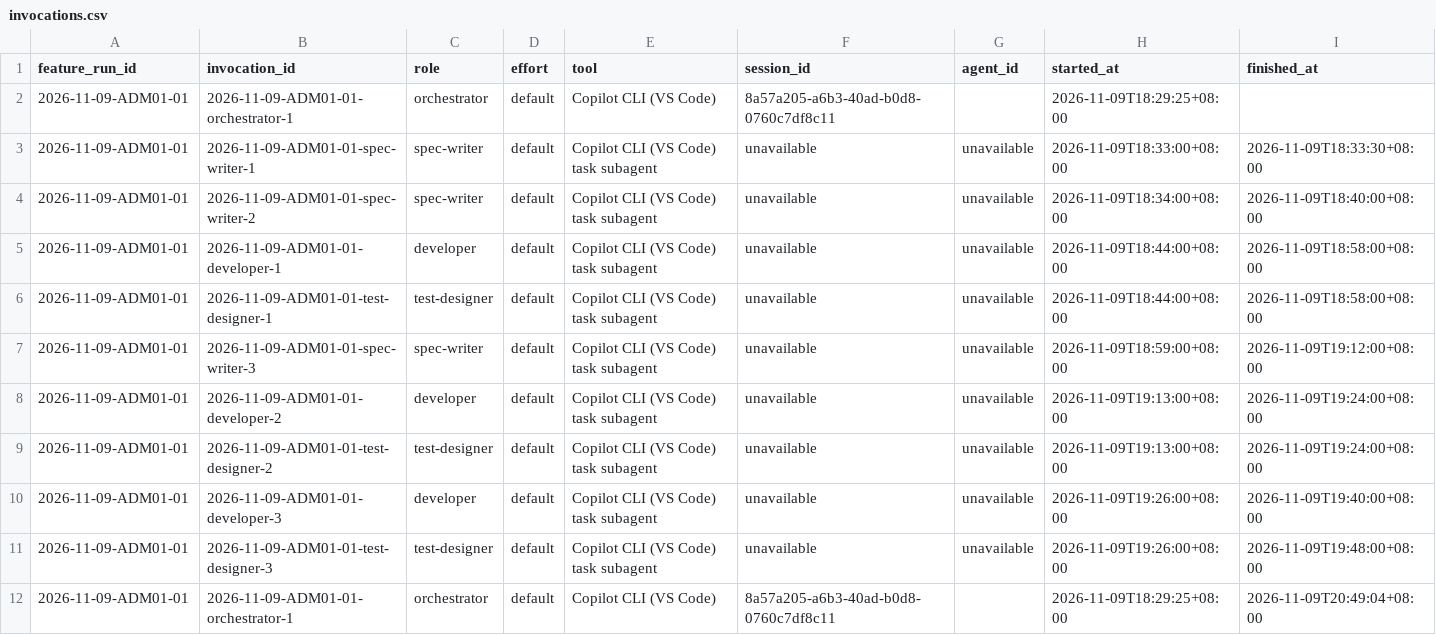
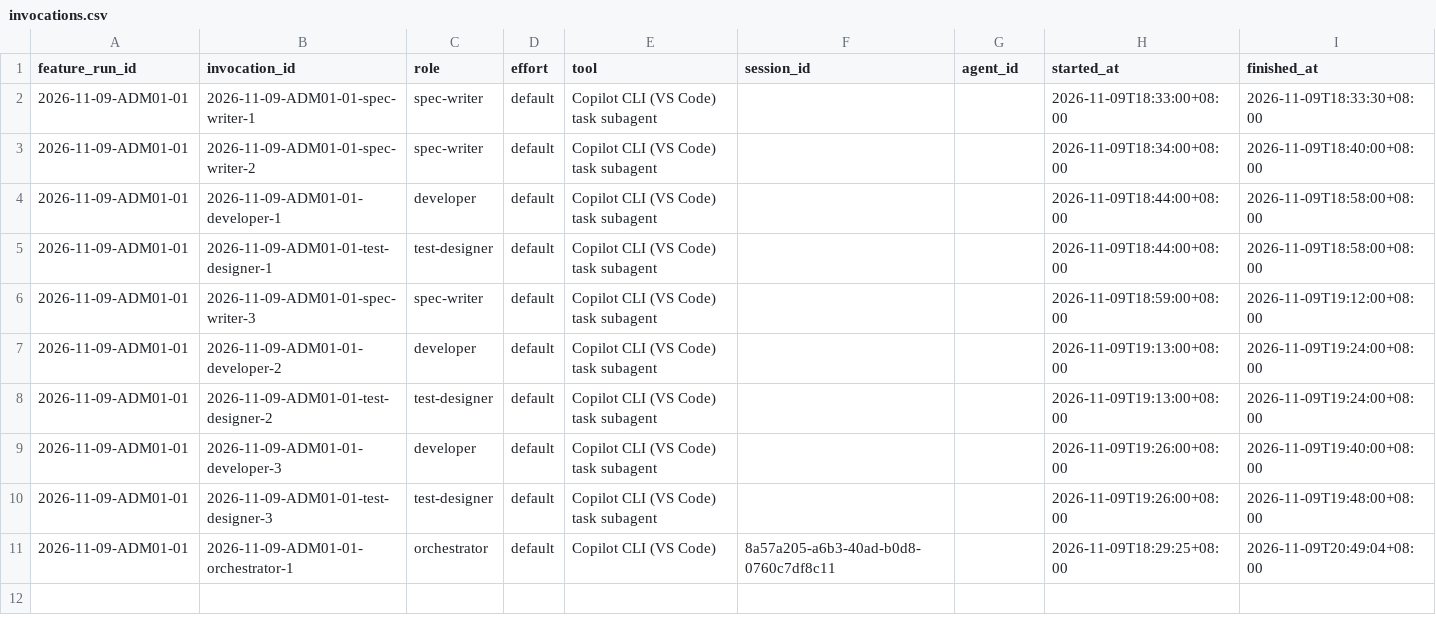
Before and after one commit to CS3227-2610-MP4-learnSWE/CS3227-2610-MP4, a CSV file: workflow/usage/runs/2026-11-09-ADM01-01/invocations.csv, drawn as a sheet; removed rows and columns are numbered as before the commit, all else as after; the diff names each change by its address in the sheet, - before the commit and + after, or states it on an @@ line.

```diff
--- a/workflow/usage/runs/2026-11-09-ADM01-01/invocations.csv
+++ b/workflow/usage/runs/2026-11-09-ADM01-01/invocations.csv
-row 2: 2026-11-09-ADM01-01 | 2026-11-09-ADM01-01-orchestrator-1 | orchestrator | default | Copilot CLI (VS Code) | 8a57a205-a6b3-40ad-b0d8-0760c7df8c11 |  | 2026-11-09T18:29:25+08:00
-F2:F10 (session_id): unavailable
+F2:F10 (session_id): (empty)
-G2:G10 (agent_id): unavailable
+G2:G10 (agent_id): (empty)
```
Also changed, not shown: 10 other files.
